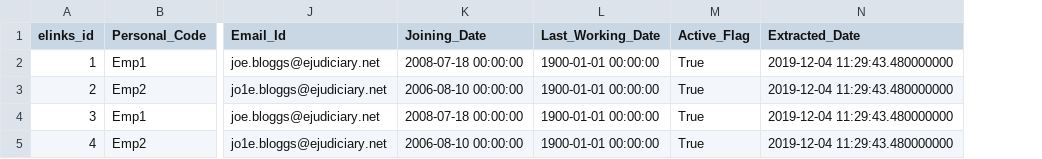
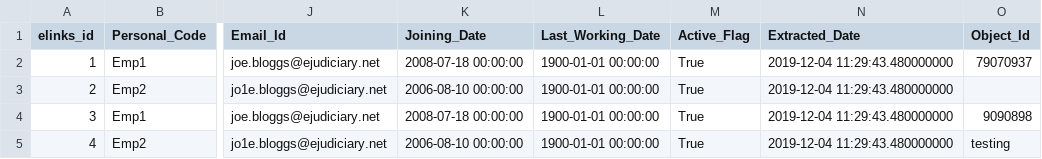
Before and after one commit to uk-gov-mirror/hmcts.rd-judicial-data-load, a CSV file: src/functionalTest/resources/sourceFiles/parent/judicial_userprofile_jsr.csv, drawn as a sheet; only a part is shown, gaps mark what is left out; the diff names each change by its address in the sheet, - before the commit and + after, or states it on an @@ line.

Commit message:
feat: Add Object ID in User Profile Table(RDCC-2410) (#168)

```diff
--- a/src/functionalTest/resources/sourceFiles/parent/judicial_userprofile_jsr.csv
+++ b/src/functionalTest/resources/sourceFiles/parent/judicial_userprofile_jsr.csv
+column O (Object_Id), rows 2-5: 79070937 |  | 9090898 | testing
```
Also changed, not shown: src/functionalTest/resources/sourceFiles/parent/judicial_userprofile.csv, src/functionalTest/resources/sourceFiles/parent/judicial_userprofile_singlerecord.csv, 10 other files.
